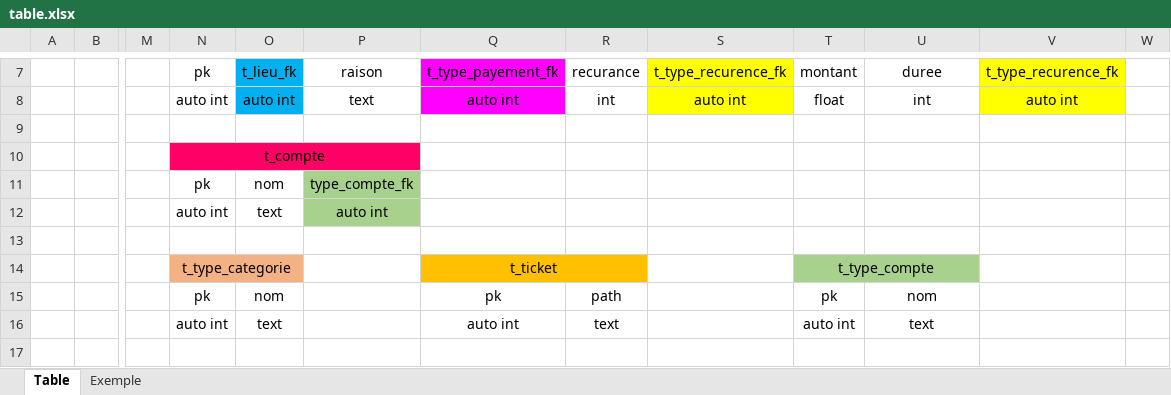
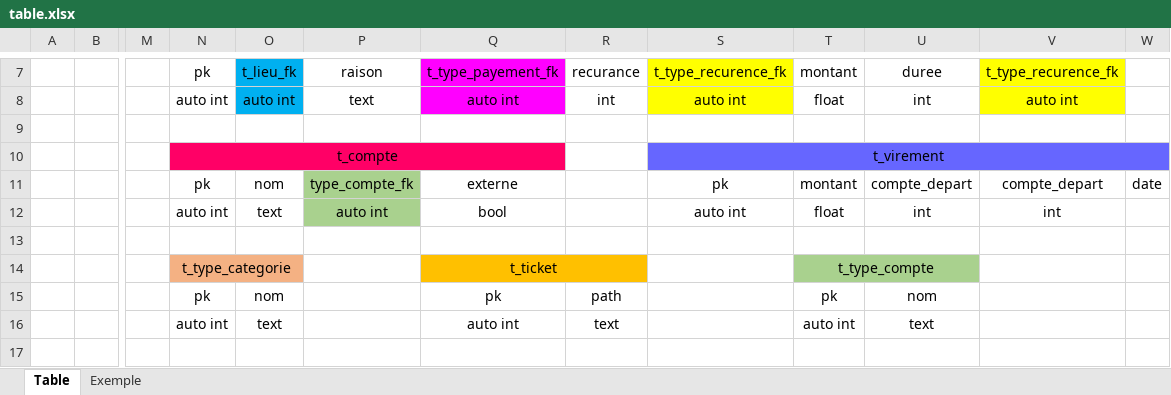
Before and after one commit to TheR7angelo/Myexpenses, an Excel workbook: Myexpenses/table.xlsx, sheet Table, drawn as a sheet; only a part is shown, gaps mark what is left out; values as stored, in another font and other column widths than the file's, no borders; removed rows and columns are numbered as before the commit, all else as after; rows hold the shown columns only; the diff names each change by its address in the sheet, - before the commit and + after, or states it on an @@ line.

```diff
--- a/Myexpenses/table.xlsx (sheet Table)
+++ b/Myexpenses/table.xlsx (sheet Table)
-N10:P10 merged
+N10:Q10 merged
-Q10 fill: none
+Q10 fill: #FF0066
-S10: (empty)
+S10: t_virement
-S10:W10 fill: none
+S10:W10 fill: #6666FF
+S10:W10 merged
-row 11:  |  |  | pk | nom | type_compte_fk
-row 12:  |  |  | auto int | text | auto int
+row 11:  |  |  | pk | nom | type_compte_fk | externe |  | pk | montant | compte_depart | compte_depart | date
+row 12:  |  |  | auto int | text | auto int | bool |  | auto int | float | int | int
```
Also changed, not shown: 1 other file.
